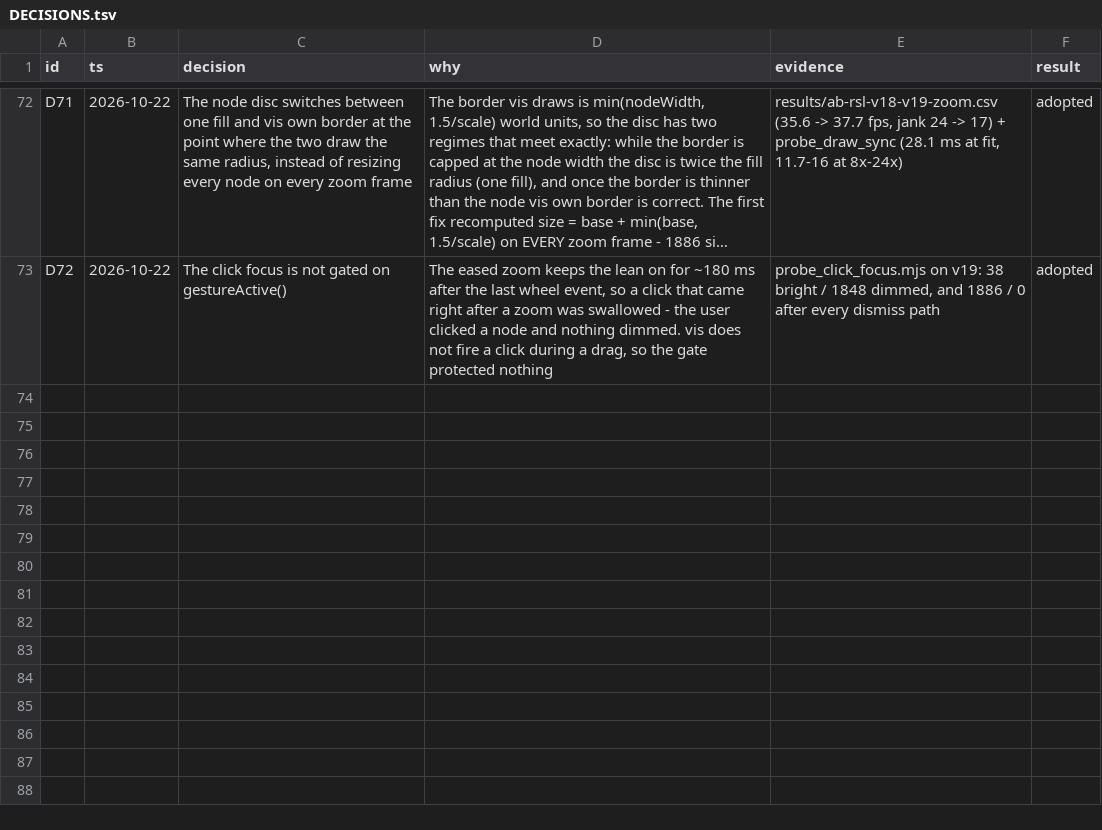
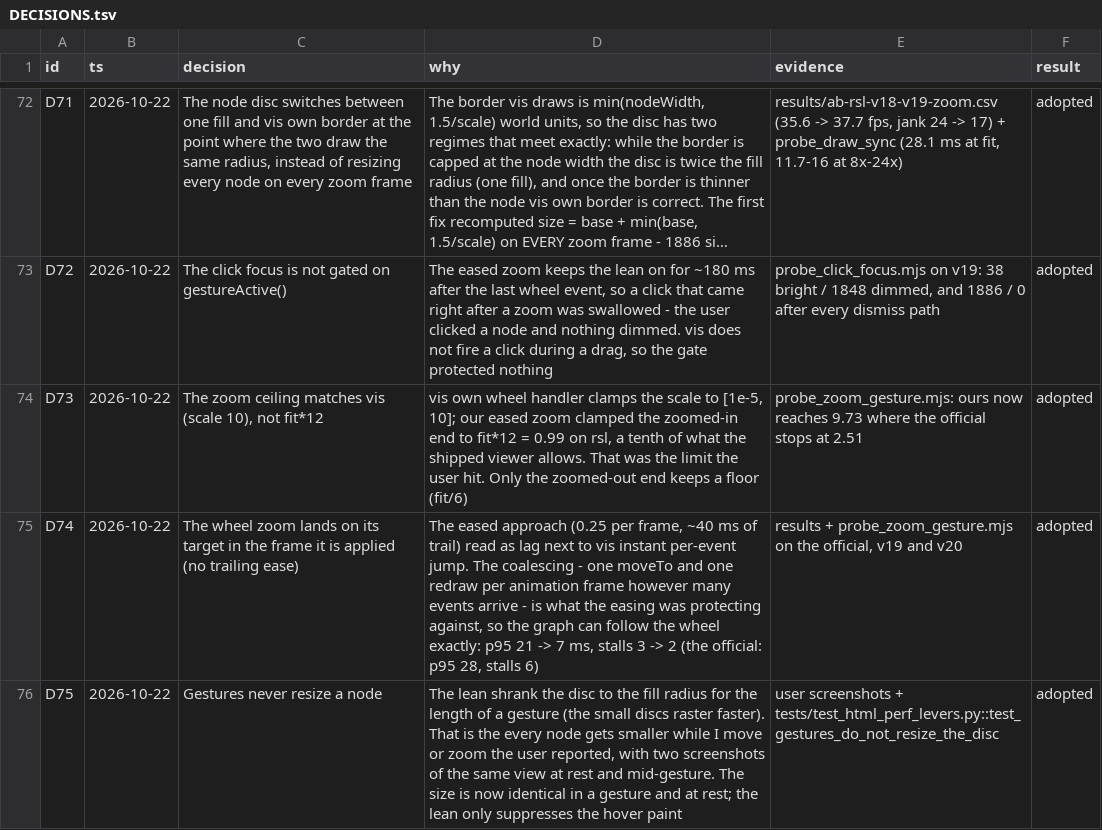
Before and after one commit to nothariharan/graphify, a TSV file: perf-lab/DECISIONS.tsv, drawn as a sheet; only a part is shown, gaps mark what is left out; long unchanged cells end in …; the diff names each change by its address in the sheet, - before the commit and + after, or states it on an @@ line.

Commit message:
feat(html): match vis's zoom ceiling, follow the wheel instantly, and never resize a node in a gesture

```diff
--- a/perf-lab/DECISIONS.tsv
+++ b/perf-lab/DECISIONS.tsv
+row 74: D73 | 2026-10-22 | The zoom ceiling matches vis (scale 10), not fit*12 | vis own wheel handler clamps the scale to [1e-5, 10]; our eased zoom clamped the zoomed-in end to fit*12 = 0.99 on rsl, a tenth of what the shipped viewer allows. That was the limit the user hit. Only the zoomed-out end keeps a floor (fit/6) | probe_zoom_gesture.mjs: ours now reaches 9.73 where the official stops at 2.51 | adopted
+row 75: D74 | 2026-10-22 | The wheel zoom lands on its target in the frame it is applied (no trailing ease) | The eased approach (0.25 per frame, ~40 ms of trail) read as lag next to vis instant per-event jump. The coalescing - one moveTo and one redraw per animation frame however many events arrive - is what the easing was protecting against, so the graph can follow the wheel exactly: p95 21 -> 7 ms, stalls 3 -> 2 (the official: p95 28, stalls 6) | results + probe_zoom_gesture.mjs on the official, v19 and v20 | adopted
+row 76: D75 | 2026-10-22 | Gestures never resize a node | The lean shrank the disc to the fill radius for the length of a gesture (the small discs raster faster). That is the every node gets smaller while I move or zoom the user reported, with two screenshots of the same view at rest and mid-gesture. The size is now identical in a gesture and at rest; the lean only suppresses the hover paint | user screenshots + tests/test_html_perf_levers.py::test_gestures_do_not_resize_the_disc | adopted
```
Also changed, not shown: 8 other files.
